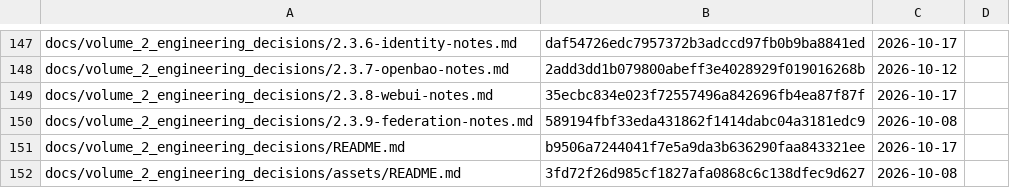
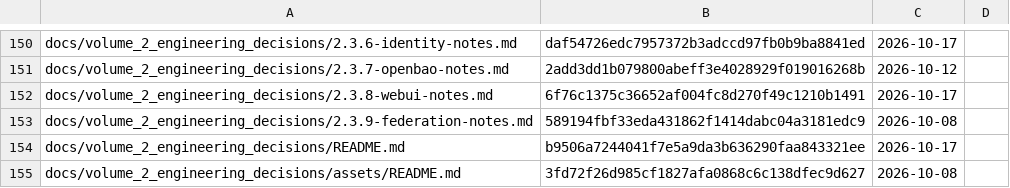
Before and after one commit to archdukejim/fabric-ctl, a TSV file: docs/volume_2_engineering_decisions/assets/review-ledger.tsv, drawn as a sheet; only a part is shown, gaps mark what is left out; the diff covers the shown part only.

```diff
--- a/docs/volume_2_engineering_decisions/assets/review-ledger.tsv
+++ b/docs/volume_2_engineering_decisions/assets/review-ledger.tsv
@@ -148,3 +151,3 @@ docs/volume_2_engineering_decisions/2.3.6-identity-notes.md	daf54726edc7957372b3
 docs/volume_2_engineering_decisions/2.3.7-openbao-notes.md	2add3dd1b079800abeff3e4028929f019016268b	2026-10-12	
-docs/volume_2_engineering_decisions/2.3.8-webui-notes.md	35ecbc834e023f72557496a842696fb4ea87f87f	2026-10-17	
+docs/volume_2_engineering_decisions/2.3.8-webui-notes.md	6f76c1375c36652af004fc8d270f49c1210b1491	2026-10-17	
 docs/volume_2_engineering_decisions/2.3.9-federation-notes.md	589194fbf33eda431862f1414dabc04a3181edc9	2026-10-08	
```
Also changed, not shown: 3 added rows and 4 edited cells elsewhere in this file, 8 other files.
